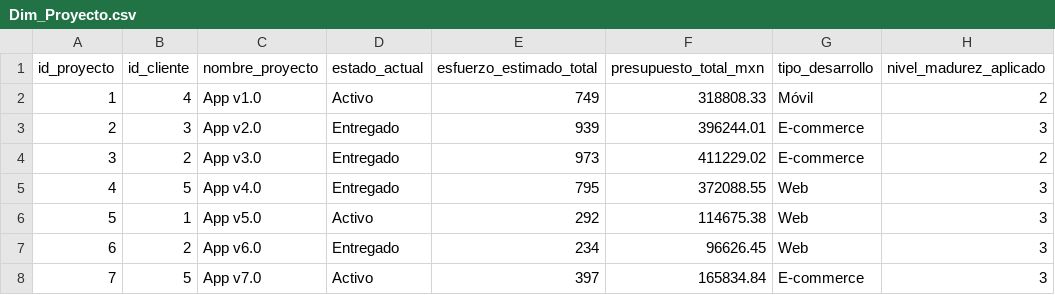
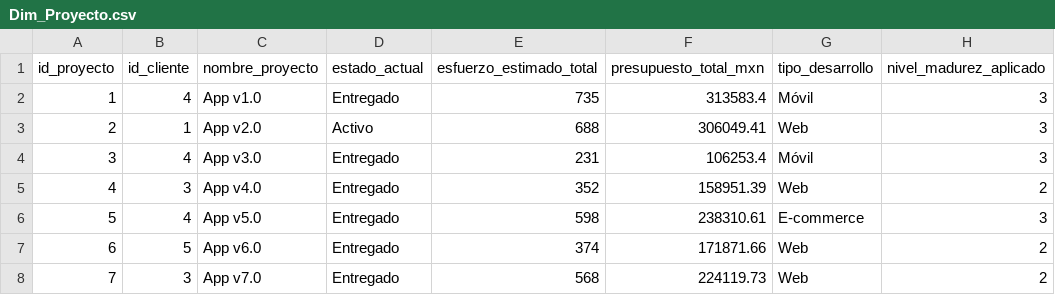
Before and after one commit to Kory24/BI-Final, a CSV file: Dim_Proyecto.csv, drawn as a sheet; only a part is shown; the diff covers the shown part only.

```diff
--- a/Dim_Proyecto.csv
+++ b/Dim_Proyecto.csv
@@ -1,8 +1,8 @@
 id_proyecto,id_cliente,nombre_proyecto,estado_actual,esfuerzo_estimado_total,presupuesto_total_mxn,tipo_desarrollo,nivel_madurez_aplicado
-1,4,App v1.0,Activo,749,318808.33,Móvil,2
-2,3,App v2.0,Entregado,939,396244.01,E-commerce,3
-3,2,App v3.0,Entregado,973,411229.02,E-commerce,2
-4,5,App v4.0,Entregado,795,372088.55,Web,3
-5,1,App v5.0,Activo,292,114675.38,Web,3
-6,2,App v6.0,Entregado,234,96626.45,Web,3
-7,5,App v7.0,Activo,397,165834.84,E-commerce,3
+1,4,App v1.0,Entregado,735,313583.4,Móvil,3
+2,1,App v2.0,Activo,688,306049.41,Web,3
+3,4,App v3.0,Entregado,231,106253.4,Móvil,3
+4,3,App v4.0,Entregado,352,158951.39,Web,2
+5,4,App v5.0,Entregado,598,238310.61,E-commerce,3
+6,5,App v6.0,Entregado,374,171871.66,Web,2
+7,3,App v7.0,Entregado,568,224119.73,Web,2
```
Also changed, not shown: 17 edited cells elsewhere in this file, Dim_Cliente.csv, Dim_Empleado.csv, 3 other files.
